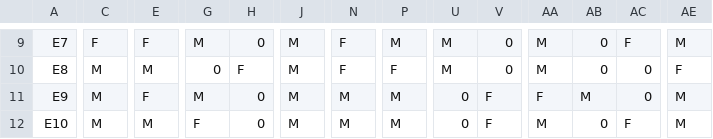
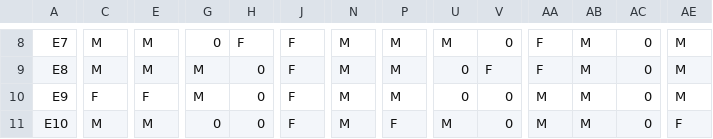
Before and after one commit to SmartaskUA/SmarTaskUA, a CSV file: algorithm/calendario_turnos.csv, drawn as a sheet; only a part is shown, gaps mark what is left out; addresses are those after the commit; the diff covers the shown part only; the diff names each change by its address in the sheet, - before the commit and + after, or states it on an @@ line.

```diff
--- a/algorithm/calendario_turnos.csv
+++ b/algorithm/calendario_turnos.csv
-C8: F
+C8: M
-E8: F
+E8: M
-G8: M
+G8: 0
-H8: 0
+H8: F
-J8:J11: M
+J8:J11: F
-N8:N9: F
+N8:N9: M
-AA8:AA9: M
+AA8:AA9: F
-AB8:AB9: 0
+AB8:AB9: M
-AC8: F
+AC8: 0
-G9: 0
+G9: M
-H9: F
+H9: 0
-P9: F
+P9: M
-U9: M
+U9: 0
-V9: 0
+V9: F
-AE9: F
+AE9: M
-C10: M
+C10: F
-V10:V11: F
+V10:V11: 0
-AA10: F
+AA10: M
-G11: F
+G11: 0
-P11: M
+P11: F
-U11: 0
+U11: M
-AB11: 0
+AB11: M
-AC11: F
+AC11: 0
-AE11: M
+AE11: F
```
Also changed, not shown: 1 removed row and 88 edited cells elsewhere in this file, 2 other files.
